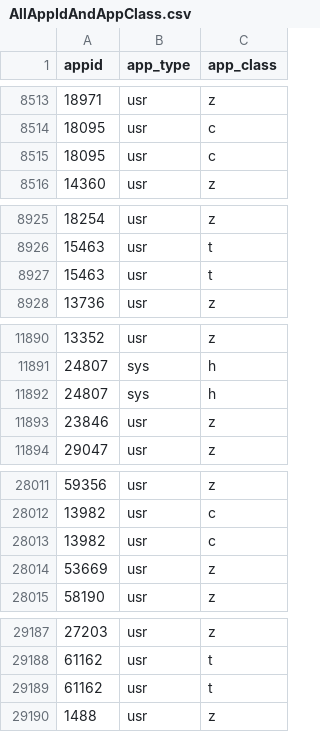
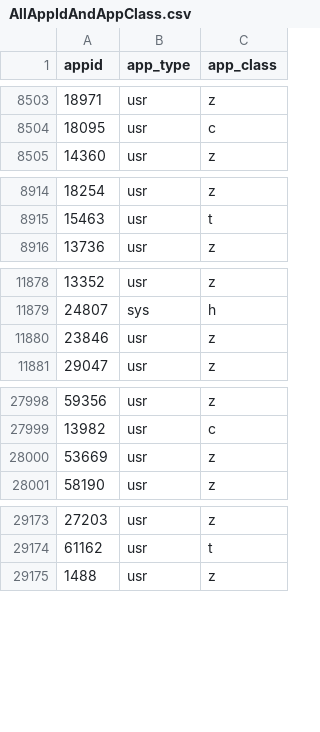
Before and after one commit to Kirito-Aus/DingDingCup, a CSV file: DataAnalysis/AllAppIdAndAppClass.csv, drawn as a sheet; only a part is shown, gaps mark what is left out; the diff covers the shown part only; the diff names each change by its address in the sheet, - before the commit and + after, or states it on an @@ line.

```diff
--- a/DataAnalysis/AllAppIdAndAppClass.csv
+++ b/DataAnalysis/AllAppIdAndAppClass.csv
-row 8515: 18095 | usr | c
-row 8927: 15463 | usr | t
-row 11892: 24807 | sys | h
-row 28013: 13982 | usr | c
-row 29189: 61162 | usr | t
```
Also changed, not shown: 11 removed rows and 4 edited cells elsewhere in this file, 1 other file.
